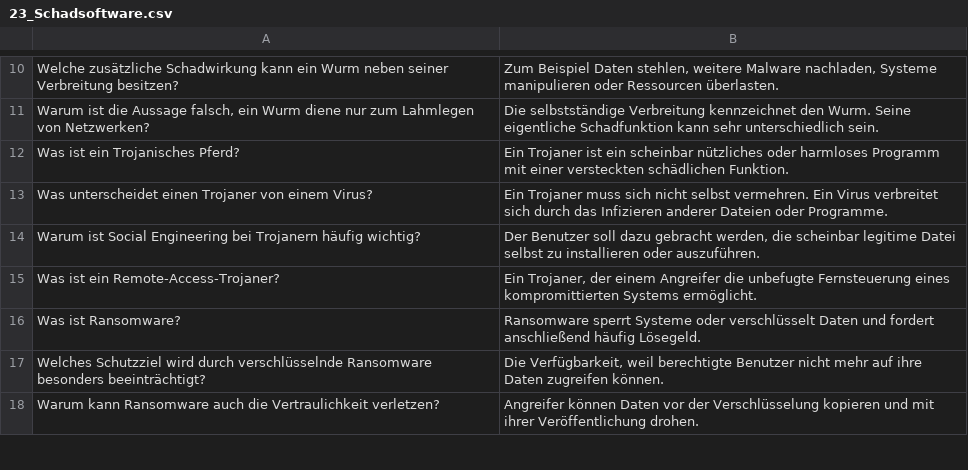
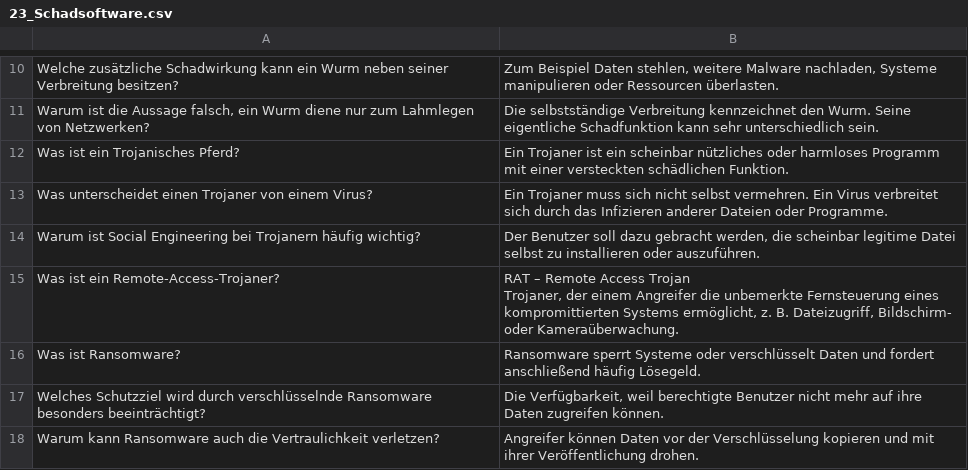
Before and after one commit to willigering/TECH-DECK, a CSV file: assets/decks/23_Schadsoftware.csv, drawn as a sheet; only a part is shown, gaps mark what is left out.

```diff
--- a/assets/decks/23_Schadsoftware.csv
+++ b/assets/decks/23_Schadsoftware.csv
@@ -14,3 +14,4 @@ Was unterscheidet einen Trojaner von einem Virus?;Ein Trojaner muss sich nicht s
 Warum ist Social Engineering bei Trojanern häufig wichtig?;Der Benutzer soll dazu gebracht werden, die scheinbar legitime Datei selbst zu installieren oder auszuführen.
-Was ist ein Remote-Access-Trojaner?;Ein Trojaner, der einem Angreifer die unbefugte Fernsteuerung eines kompromittierten Systems ermöglicht.
+Was ist ein Remote-Access-Trojaner?;"RAT – Remote Access Trojan
+Trojaner, der einem Angreifer die unbemerkte Fernsteuerung eines kompromittierten Systems ermöglicht, z. B. Dateizugriff, Bildschirm- oder Kameraüberwachung."
 Was ist Ransomware?;Ransomware sperrt Systeme oder verschlüsselt Daten und fordert anschließend häufig Lösegeld.
```
Also changed, not shown: assets/decks/18_Windows_Terminal.csv, assets/decks/19_Linux_Terminal.csv, 27 other files.
